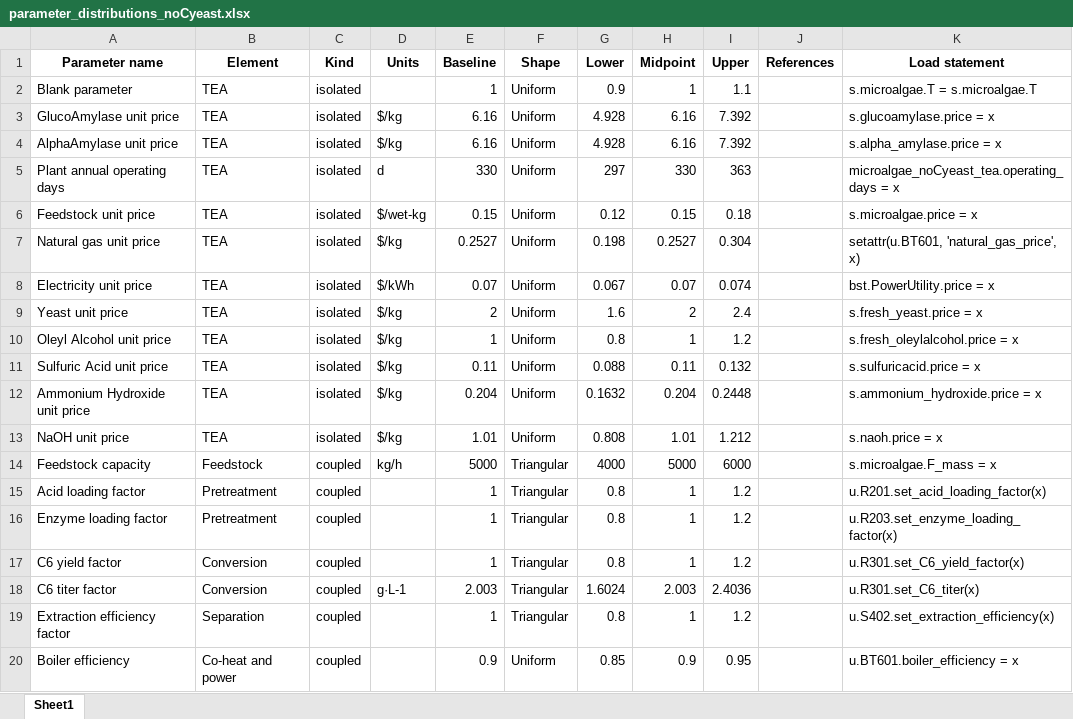
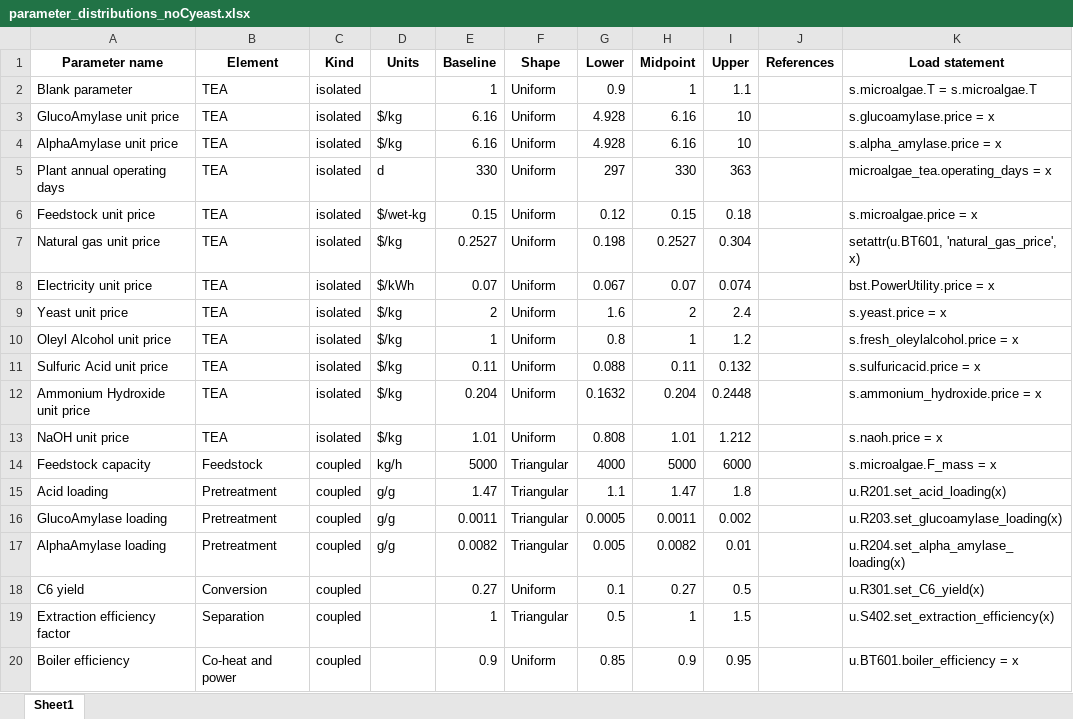
Before and after one commit to XingdongShi/Microalgae-to-MCCA-without-external-electron-donor, an Excel workbook: parameter_distributions_noCyeast.xlsx, sheet Sheet1, drawn as a sheet; values as stored, in another font and other column widths than the file's, no borders; removed rows and columns are numbered as before the commit, all else as after; the diff names each change by its address in the sheet, - before the commit and + after, or states it on an @@ line.

```diff
--- a/parameter_distributions_noCyeast.xlsx (sheet Sheet1)
+++ b/parameter_distributions_noCyeast.xlsx (sheet Sheet1)
-I3:I4 (Upper): 7.392
+I3:I4 (Upper): 10
-K5 (Load statement): microalgae_noCyeast_tea.operating_days = x
+K5 (Load statement): microalgae_tea.operating_days = x
-K9 (Load statement): s.fresh_yeast.price = x
+K9 (Load statement): s.yeast.price = x
-row 15: Acid loading factor | Pretreatment | coupled |  | 1 | Triangular | 0.8 | 1 | 1.2 |  | u.R201.set_acid_loading_factor(x)
-row 16: Enzyme loading factor | Pretreatment | coupled |  | 1 | Triangular | 0.8 | 1 | 1.2 |  | u.R203.set_enzyme_loading_factor(x)
-row 17: C6 yield factor | Conversion | coupled |  | 1 | Triangular | 0.8 | 1 | 1.2 |  | u.R301.set_C6_yield_factor(x)
-row 18: C6 titer factor | Conversion | coupled | g·L-1 | 2.003 | Triangular | 1.6024 | 2.003 | 2.4036 |  | u.R301.set_C6_titer(x)
+row 15: Acid loading | Pretreatment | coupled | g/g | 1.47 | Triangular | 1.1 | 1.47 | 1.8 |  | u.R201.set_acid_loading(x)
+row 16: GlucoAmylase loading | Pretreatment | coupled | g/g | 0.0011 | Triangular | 0.0005 | 0.0011 | 0.002 |  | u.R203.set_glucoamylase_loading(x)
+row 17: AlphaAmylase loading | Pretreatment | coupled | g/g | 0.0082 | Triangular | 0.005 | 0.0082 | 0.01 |  | u.R204.set_alpha_amylase_loading(x)
+row 18: C6 yield | Conversion | coupled |  | 0.27 | Uniform | 0.1 | 0.27 | 0.5 |  | u.R301.set_C6_yield(x)
-G19 (Lower): 0.8
+G19 (Lower): 0.5
-I19 (Upper): 1.2
+I19 (Upper): 1.5
```
Also changed, not shown: parameter_distributions.xlsx, parameter_distributions_ethanol.xlsx, 31 other files.
